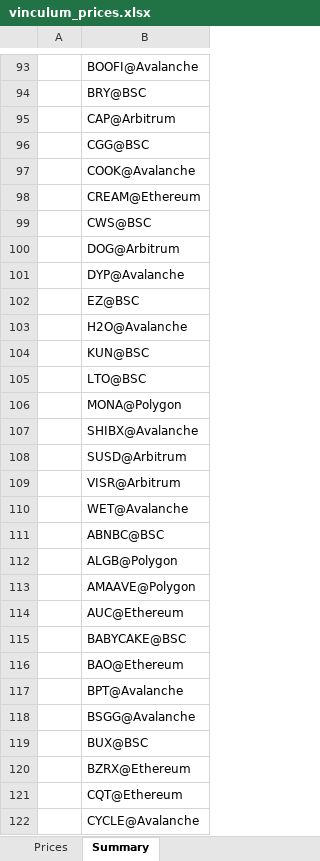
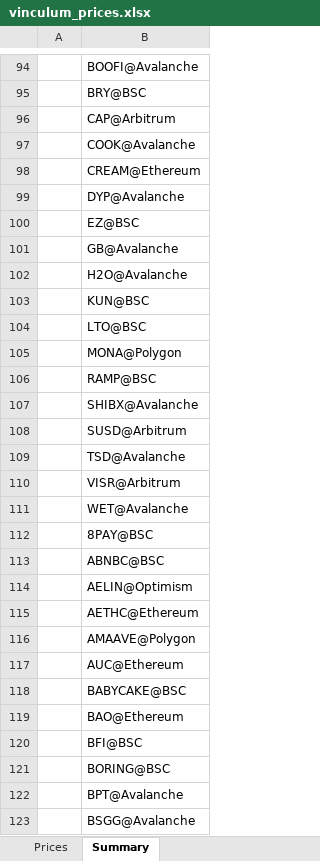
Before and after one commit to VinculumDefi/vinculum-protocol, an Excel workbook: vinculum_prices.xlsx, sheet Summary, drawn as a sheet; only a part is shown, gaps mark what is left out; the shorter side is filled out with more unchanged rows; values as stored, in another font and other column widths than the file's, no borders; removed rows and columns are numbered as before the commit, all else as after; the diff covers the shown part only; the diff names each change by its address in the sheet, - before the commit and + after, or states it on an @@ line.

```diff
--- a/vinculum_prices.xlsx (sheet Summary)
+++ b/vinculum_prices.xlsx (sheet Summary)
-row 96:  | CGG@BSC
-row 99:  | CWS@BSC
-row 100:  | DOG@Arbitrum
+row 101:  | GB@Avalanche
+row 106:  | RAMP@BSC
+row 109:  | TSD@Avalanche
+row 112:  | 8PAY@BSC
-B114: ALGB@Polygon
+B114: AELIN@Optimism
+row 115:  | AETHC@Ethereum
+row 120:  | BFI@BSC
+row 121:  | BORING@BSC
```
Also changed, not shown: 10 added rows, 6 removed rows and 13 edited cells elsewhere in this sheet, sheet Prices, 2 other files.
